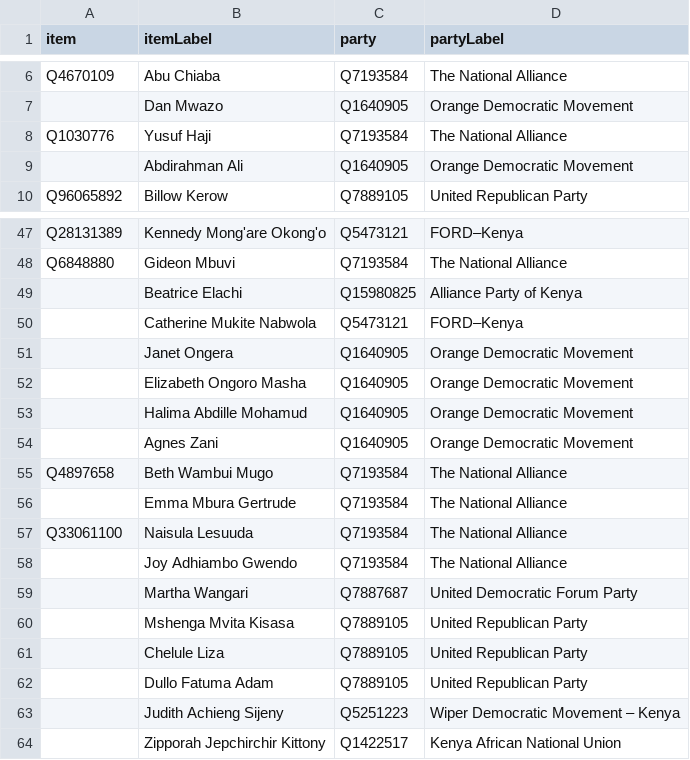
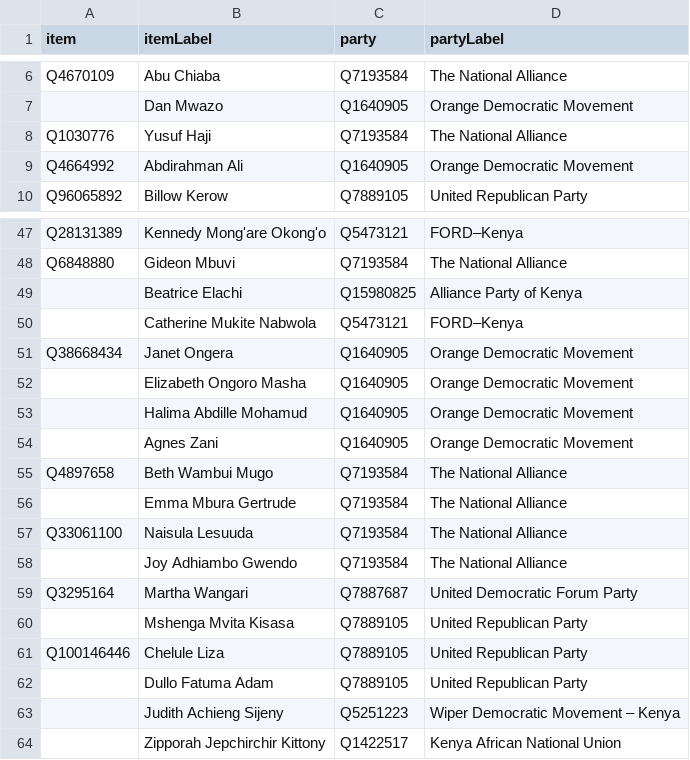
Before and after one commit to every-politician-scrapers/kenya, a CSV file: sources/senate-11-enwiki/scraped.csv, drawn as a sheet; only a part is shown, gaps mark what is left out.

```diff
--- a/sources/senate-11-enwiki/scraped.csv
+++ b/sources/senate-11-enwiki/scraped.csv
@@ -8,3 +8,3 @@ Q4670109,Abu Chiaba,Q7193584,The National Alliance
 Q1030776,Yusuf Haji,Q7193584,The National Alliance
-"",Abdirahman Ali,Q1640905,Orange Democratic Movement
+Q4664992,Abdirahman Ali,Q1640905,Orange Democratic Movement
 Q96065892,Billow Kerow,Q7889105,United Republican Party
@@ -50,3 +50,3 @@ Q6848880,Gideon Mbuvi,Q7193584,The National Alliance
 "",Catherine Mukite Nabwola,Q5473121,FORD–Kenya
-"",Janet Ongera,Q1640905,Orange Democratic Movement
+Q38668434,Janet Ongera,Q1640905,Orange Democratic Movement
 "",Elizabeth Ongoro Masha,Q1640905,Orange Democratic Movement
@@ -58,5 +58,5 @@ Q33061100,Naisula Lesuuda,Q7193584,The National Alliance
 "",Joy Adhiambo Gwendo,Q7193584,The National Alliance
-"",Martha Wangari,Q7887687,United Democratic Forum Party
+Q3295164,Martha Wangari,Q7887687,United Democratic Forum Party
 "",Mshenga Mvita Kisasa,Q7889105,United Republican Party
-"",Chelule Liza,Q7889105,United Republican Party
+Q100146446,Chelule Liza,Q7889105,United Republican Party
 "",Dullo Fatuma Adam,Q7889105,United Republican Party
```
Also changed, not shown: sources/senate-11-enwiki/diff.csv, 2 other files.
